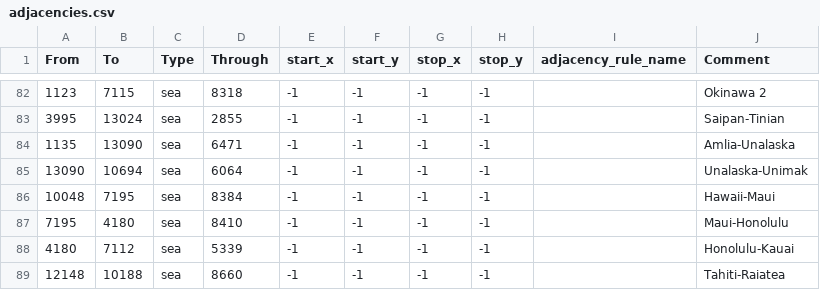
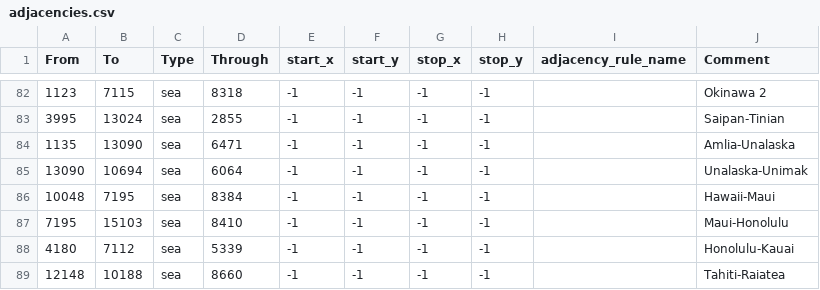
Before and after one commit to aridoitsu/ashesoftheoldorder, a CSV file: map/adjacencies.csv, drawn as a sheet; only a part is shown, gaps mark what is left out.

```diff
--- a/map/adjacencies.csv
+++ b/map/adjacencies.csv
@@ -86,3 +86,3 @@ From;To;Type;Through;start_x;start_y;stop_x;stop_y;adjacency_rule_name;Comment
 10048;7195;sea;8384;-1;-1;-1;-1;;Hawaii-Maui
-7195;4180;sea;8410;-1;-1;-1;-1;;Maui-Honolulu
+7195;15103;sea;8410;-1;-1;-1;-1;;Maui-Honolulu
 4180;7112;sea;5339;-1;-1;-1;-1;;Honolulu-Kauai
```
Also changed, not shown: map/definition.csv, 12 other files.
